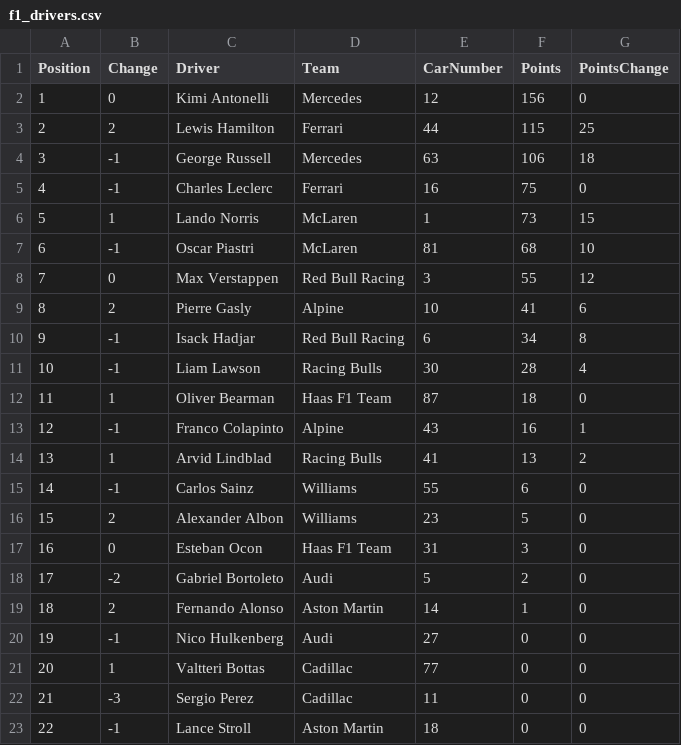
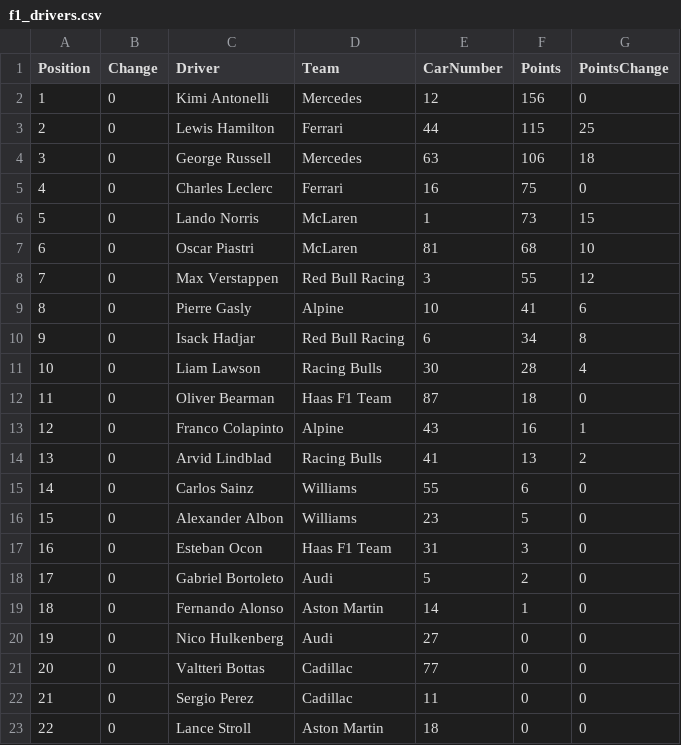
Before and after one commit to mrp36126/mysportzone, a CSV file: data/f1_drivers.csv, drawn as a sheet.

Commit message:
Positions update

```diff
--- a/data/f1_drivers.csv
+++ b/data/f1_drivers.csv
@@ -2,22 +2,22 @@ Position,Change,Driver,Team,CarNumber,Points,PointsChange
 1,0,Kimi Antonelli,Mercedes,12,156,0
-2,2,Lewis Hamilton,Ferrari,44,115,25
-3,-1,George Russell,Mercedes,63,106,18
-4,-1,Charles Leclerc,Ferrari,16,75,0
-5,1,Lando Norris,McLaren,1,73,15
-6,-1,Oscar Piastri,McLaren,81,68,10
+2,0,Lewis Hamilton,Ferrari,44,115,25
+3,0,George Russell,Mercedes,63,106,18
+4,0,Charles Leclerc,Ferrari,16,75,0
+5,0,Lando Norris,McLaren,1,73,15
+6,0,Oscar Piastri,McLaren,81,68,10
 7,0,Max Verstappen,Red Bull Racing,3,55,12
-8,2,Pierre Gasly,Alpine,10,41,6
-9,-1,Isack Hadjar,Red Bull Racing,6,34,8
-10,-1,Liam Lawson,Racing Bulls,30,28,4
-11,1,Oliver Bearman,Haas F1 Team,87,18,0
-12,-1,Franco Colapinto,Alpine,43,16,1
-13,1,Arvid Lindblad,Racing Bulls,41,13,2
-14,-1,Carlos Sainz,Williams,55,6,0
-15,2,Alexander Albon,Williams,23,5,0
+8,0,Pierre Gasly,Alpine,10,41,6
+9,0,Isack Hadjar,Red Bull Racing,6,34,8
+10,0,Liam Lawson,Racing Bulls,30,28,4
+11,0,Oliver Bearman,Haas F1 Team,87,18,0
+12,0,Franco Colapinto,Alpine,43,16,1
+13,0,Arvid Lindblad,Racing Bulls,41,13,2
+14,0,Carlos Sainz,Williams,55,6,0
+15,0,Alexander Albon,Williams,23,5,0
 16,0,Esteban Ocon,Haas F1 Team,31,3,0
-17,-2,Gabriel Bortoleto,Audi,5,2,0
-18,2,Fernando Alonso,Aston Martin,14,1,0
-19,-1,Nico Hulkenberg,Audi,27,0,0
-20,1,Valtteri Bottas,Cadillac,77,0,0
-21,-3,Sergio Perez,Cadillac,11,0,0
-22,-1,Lance Stroll,Aston Martin,18,0,0
+17,0,Gabriel Bortoleto,Audi,5,2,0
+18,0,Fernando Alonso,Aston Martin,14,1,0
+19,0,Nico Hulkenberg,Audi,27,0,0
+20,0,Valtteri Bottas,Cadillac,77,0,0
+21,0,Sergio Perez,Cadillac,11,0,0
+22,0,Lance Stroll,Aston Martin,18,0,0
```
Also changed, not shown: data/f1_constructors.csv.
